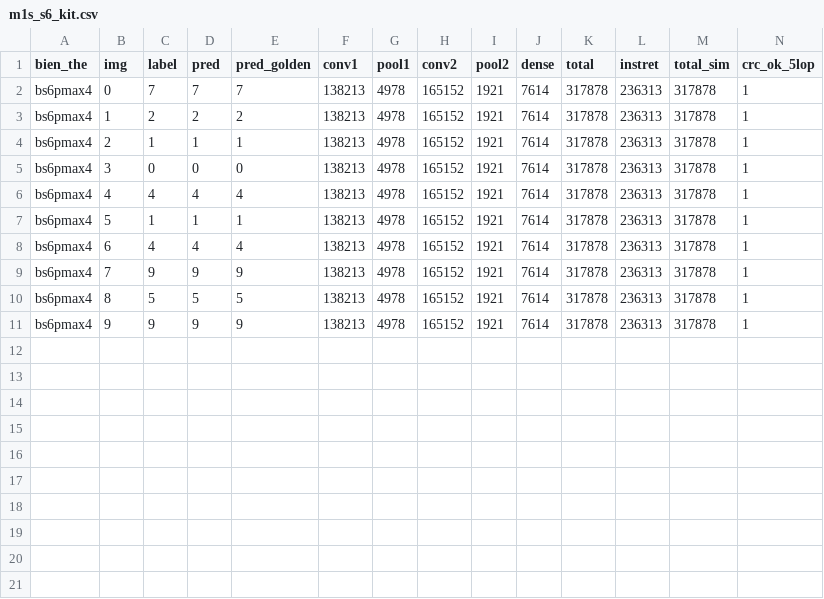
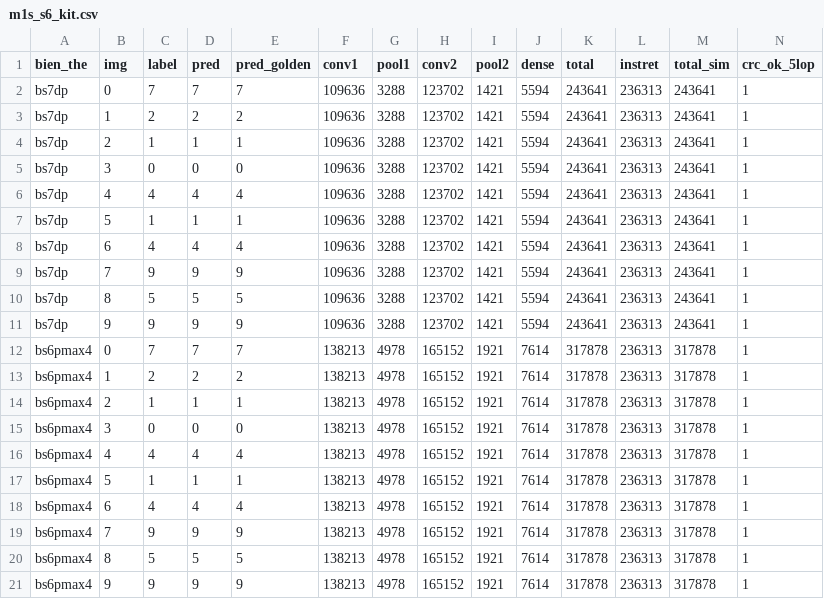
Before and after one commit to mobiluckvn/fpga-ai, a CSV file: results/pipeline/S6/kit/m1s_s6_kit.csv, drawn as a sheet; only a part is shown; rows hold the shown columns only; the diff names each change by its address in the sheet, - before the commit and + after, or states it on an @@ line.

```diff
--- a/results/pipeline/S6/kit/m1s_s6_kit.csv
+++ b/results/pipeline/S6/kit/m1s_s6_kit.csv
+row 2: bs7dp | 0 | 7 | 7 | 7 | 109636 | 3288 | 123702 | 1421 | 5594 | 243641 | 236313 | 243641 | 1
+row 3: bs7dp | 1 | 2 | 2 | 2 | 109636 | 3288 | 123702 | 1421 | 5594 | 243641 | 236313 | 243641 | 1
+row 4: bs7dp | 2 | 1 | 1 | 1 | 109636 | 3288 | 123702 | 1421 | 5594 | 243641 | 236313 | 243641 | 1
+row 5: bs7dp | 3 | 0 | 0 | 0 | 109636 | 3288 | 123702 | 1421 | 5594 | 243641 | 236313 | 243641 | 1
+row 6: bs7dp | 4 | 4 | 4 | 4 | 109636 | 3288 | 123702 | 1421 | 5594 | 243641 | 236313 | 243641 | 1
+row 7: bs7dp | 5 | 1 | 1 | 1 | 109636 | 3288 | 123702 | 1421 | 5594 | 243641 | 236313 | 243641 | 1
+row 8: bs7dp | 6 | 4 | 4 | 4 | 109636 | 3288 | 123702 | 1421 | 5594 | 243641 | 236313 | 243641 | 1
+row 9: bs7dp | 7 | 9 | 9 | 9 | 109636 | 3288 | 123702 | 1421 | 5594 | 243641 | 236313 | 243641 | 1
+row 10: bs7dp | 8 | 5 | 5 | 5 | 109636 | 3288 | 123702 | 1421 | 5594 | 243641 | 236313 | 243641 | 1
+row 11: bs7dp | 9 | 9 | 9 | 9 | 109636 | 3288 | 123702 | 1421 | 5594 | 243641 | 236313 | 243641 | 1
```
Also changed, not shown: 9 other files.
